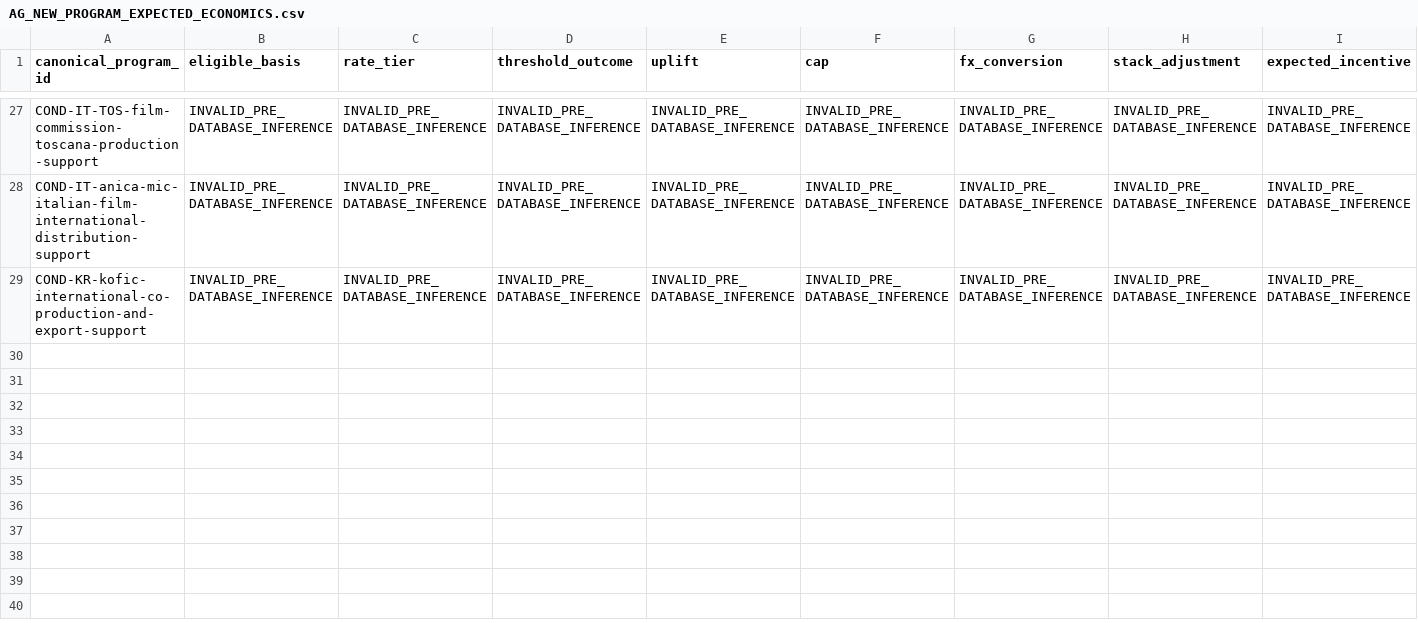
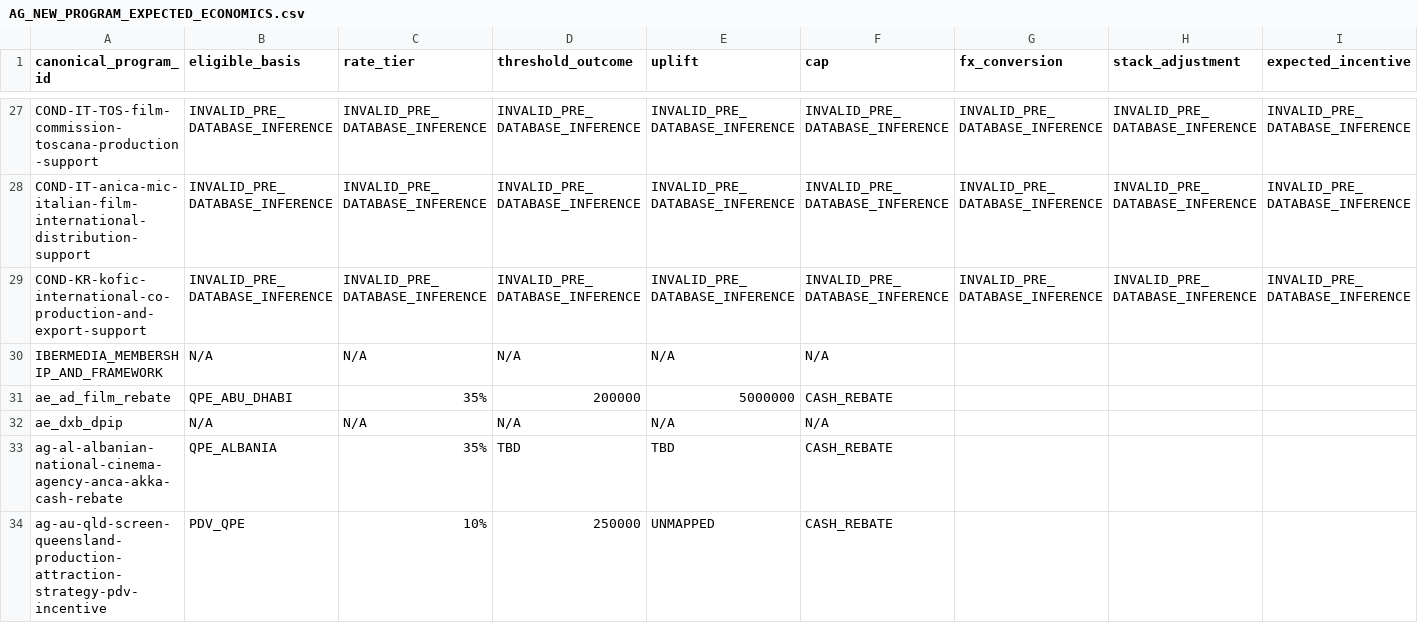
Before and after one commit to surajgohill-oss/Frametax, a CSV file: docs/validation/AG_NEW_PROGRAM_EXPECTED_ECONOMICS.csv, drawn as a sheet; only a part is shown, gaps mark what is left out; rows hold the shown columns only; the diff names each change by its address in the sheet, - before the commit and + after, or states it on an @@ line.

```diff
--- a/docs/validation/AG_NEW_PROGRAM_EXPECTED_ECONOMICS.csv
+++ b/docs/validation/AG_NEW_PROGRAM_EXPECTED_ECONOMICS.csv
+row 30: IBERMEDIA_MEMBERSHIP_AND_FRAMEWORK | N/A | N/A | N/A | N/A | N/A
+row 31: ae_ad_film_rebate | QPE_ABU_DHABI | 35% | 200000 | 5000000 | CASH_REBATE
+row 32: ae_dxb_dpip | N/A | N/A | N/A | N/A | N/A
+row 33: ag-al-albanian-national-cinema-agency-anca-akka-cash-rebate | QPE_ALBANIA | 35% | TBD | TBD | CASH_REBATE
+row 34: ag-au-qld-screen-queensland-production-attraction-strategy-pdv-incentive | PDV_QPE | 10% | 250000 | UNMAPPED | CASH_REBATE
```
Also changed, not shown: docs/validation/AG_NEW_PROGRAM_STACK_HYBRID_AUDIT.csv, 1 other file.
